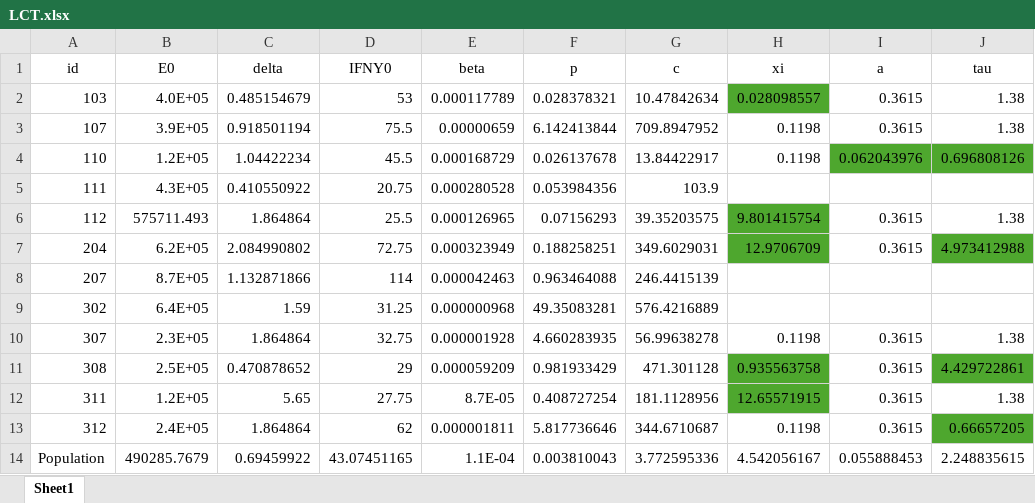
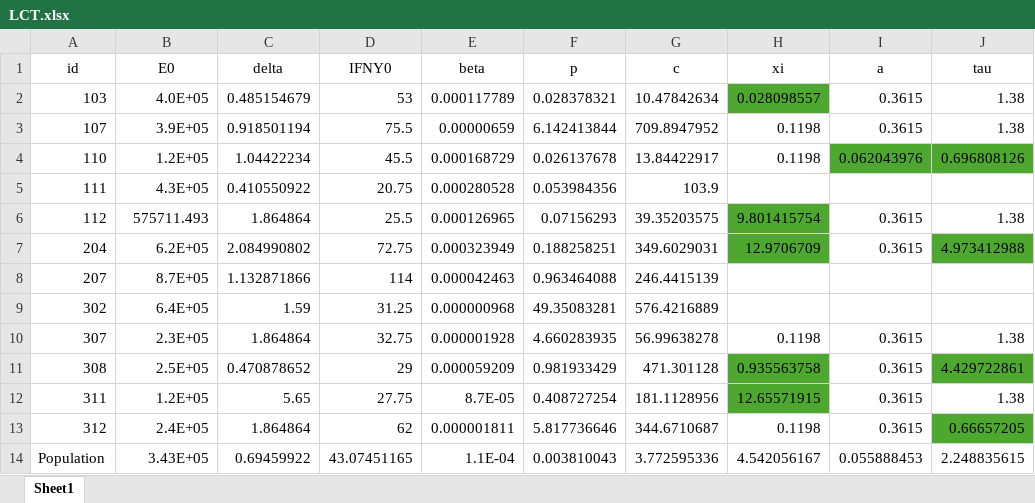
Before and after one commit to DoctorGoose/VirtualPatient, an Excel workbook: python/LCT.xlsx, sheet Sheet1, drawn as a sheet; only a part is shown; values as stored, in another font and other column widths than the file's, no borders; the diff names each change by its address in the sheet, - before the commit and + after, or states it on an @@ line.

```diff
--- a/python/LCT.xlsx (sheet Sheet1)
+++ b/python/LCT.xlsx (sheet Sheet1)
-B14 (E0): 490285.7679
+B14 (E0): 3.43E+05
```
Also changed, not shown: Misc/Delta_Individual_Estimates.xlsx, 47 other files.
